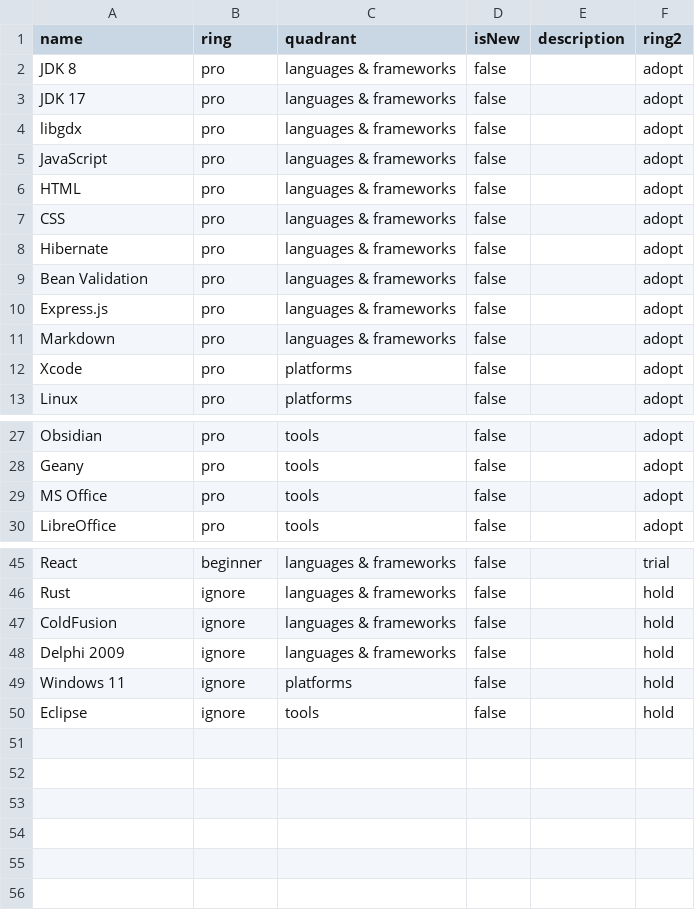
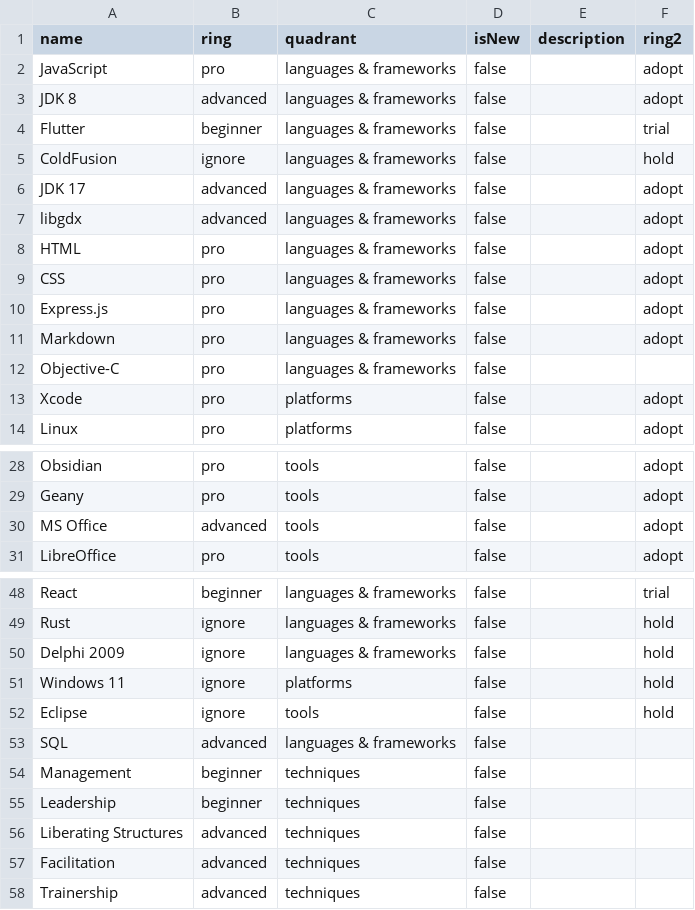
Before and after one commit to dthater/techradar, a CSV file: dthater-techradar.csv, drawn as a sheet; only a part is shown, gaps mark what is left out; the diff covers the shown part only.

Commit message:
Update tech radar.

```diff
--- a/dthater-techradar.csv
+++ b/dthater-techradar.csv
@@ -1,12 +1,13 @@
 name,ring,quadrant,isNew,description,ring2
-JDK 8,pro,languages & frameworks,false,,adopt
-JDK 17,pro,languages & frameworks,false,,adopt
-libgdx,pro,languages & frameworks,false,,adopt
 JavaScript,pro,languages & frameworks,false,,adopt
+JDK 8,advanced,languages & frameworks,false,,adopt
+Flutter,beginner,languages & frameworks,false,,trial
+ColdFusion,ignore,languages & frameworks,false,,hold
+JDK 17,advanced,languages & frameworks,false,,adopt
+libgdx,advanced,languages & frameworks,false,,adopt
 HTML,pro,languages & frameworks,false,,adopt
 CSS,pro,languages & frameworks,false,,adopt
-Hibernate,pro,languages & frameworks,false,,adopt
-Bean Validation,pro,languages & frameworks,false,,adopt
 Express.js,pro,languages & frameworks,false,,adopt
 Markdown,pro,languages & frameworks,false,,adopt
+Objective-C,pro,languages & frameworks,false,,
 Xcode,pro,platforms,false,,adopt
@@ -28,3 +29,3 @@ Obsidian,pro,tools,false,,adopt
 Geany,pro,tools,false,,adopt
-MS Office,pro,tools,false,,adopt
+MS Office,advanced,tools,false,,adopt
 LibreOffice,pro,tools,false,,adopt
@@ -46,3 +49,2 @@ React,beginner,languages & frameworks,false,,trial
 Rust,ignore,languages & frameworks,false,,hold
-ColdFusion,ignore,languages & frameworks,false,,hold
 Delphi 2009,ignore,languages & frameworks,false,,hold
@@ -50 +52,7 @@ Windows 11,ignore,platforms,false,,hold
 Eclipse,ignore,tools,false,,hold
+SQL,advanced,languages & frameworks,false,,
+Management,beginner,techniques,false,,
+Leadership,beginner,techniques,false,,
+Liberating Structures,advanced,techniques,false,,
+Facilitation,advanced,techniques,false,,
+Trainership,advanced,techniques,false,,
```
Also changed, not shown: 3 added rows and 1 moved row elsewhere in this file.
